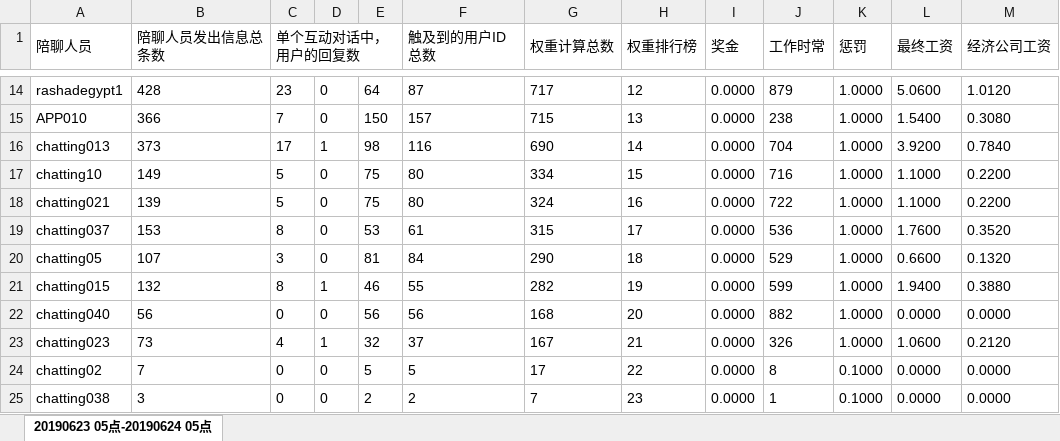
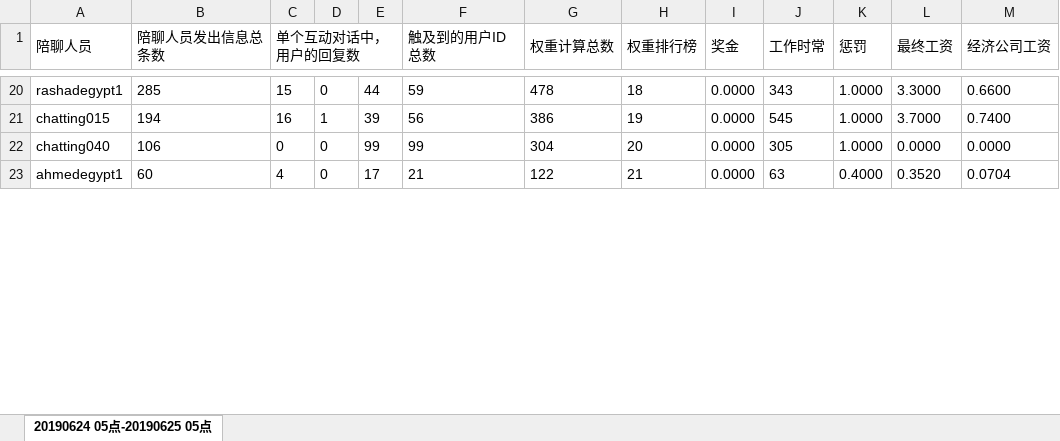
Before and after one commit to TaoMonkey/uploadUtil, an Excel workbook: 陪聊数据统计.xlsx, sheet 20190624 05点-20190625 05点, drawn as a sheet; only a part is shown, gaps mark what is left out; values as stored, in another font and other column widths than the file's, no borders; removed rows and columns are numbered as before the commit, all else as after; the diff covers the shown part only; the diff names each change by its address in the sheet, - before the commit and + after, or states it on an @@ line.

```diff
--- a/陪聊数据统计.xlsx (sheet 20190624 05点-20190625 05点)
+++ b/陪聊数据统计.xlsx (sheet 20190624 05点-20190625 05点)
-sheet tab: 20190623 05点-20190624 05点
+sheet tab: 20190624 05点-20190625 05点
-B20 (陪聊人员发出信息总条数): 428
+B20 (陪聊人员发出信息总条数): 285
-C20 (单个互动对话中，用户的回复数): 23
+C20 (单个互动对话中，用户的回复数): 15
-E20: 64
+E20: 44
-F20 (触及到的用户ID总数): 87
+F20 (触及到的用户ID总数): 59
-G20 (权重计算总数): 717
+G20 (权重计算总数): 478
-H20 (权重排行榜): 12
+H20 (权重排行榜): 18
-J20 (工作时常): 879
+J20 (工作时常): 343
-L20 (最终工资): 5.0600
+L20 (最终工资): 3.3000
-M20 (经济公司工资): 1.0120
+M20 (经济公司工资): 0.6600
-row 15: APP010 | 366 | 7 | 0 | 150 | 157 | 715 | 13 | 0.0000 | 238 | 1.0000 | 1.5400 | 0.3080
-row 16: chatting013 | 373 | 17 | 1 | 98 | 116 | 690 | 14 | 0.0000 | 704 | 1.0000 | 3.9200 | 0.7840
-row 17: chatting10 | 149 | 5 | 0 | 75 | 80 | 334 | 15 | 0.0000 | 716 | 1.0000 | 1.1000 | 0.2200
-row 18: chatting021 | 139 | 5 | 0 | 75 | 80 | 324 | 16 | 0.0000 | 722 | 1.0000 | 1.1000 | 0.2200
-row 19: chatting037 | 153 | 8 | 0 | 53 | 61 | 315 | 17 | 0.0000 | 536 | 1.0000 | 1.7600 | 0.3520
-row 20: chatting05 | 107 | 3 | 0 | 81 | 84 | 290 | 18 | 0.0000 | 529 | 1.0000 | 0.6600 | 0.1320
-B21 (陪聊人员发出信息总条数): 132
+B21 (陪聊人员发出信息总条数): 194
-C21 (单个互动对话中，用户的回复数): 8
+C21 (单个互动对话中，用户的回复数): 16
-E21: 46
+E21: 39
-F21 (触及到的用户ID总数): 55
+F21 (触及到的用户ID总数): 56
-G21 (权重计算总数): 282
+G21 (权重计算总数): 386
-J21 (工作时常): 599
+J21 (工作时常): 545
-L21 (最终工资): 1.9400
+L21 (最终工资): 3.7000
-M21 (经济公司工资): 0.3880
+M21 (经济公司工资): 0.7400
-B22 (陪聊人员发出信息总条数): 56
+B22 (陪聊人员发出信息总条数): 106
-E22: 56
+E22: 99
-F22 (触及到的用户ID总数): 56
+F22 (触及到的用户ID总数): 99
-G22 (权重计算总数): 168
+G22 (权重计算总数): 304
-J22 (工作时常): 882
+J22 (工作时常): 305
-row 23: chatting023 | 73 | 4 | 1 | 32 | 37 | 167 | 21 | 0.0000 | 326 | 1.0000 | 1.0600 | 0.2120
-row 24: chatting02 | 7 | 0 | 0 | 5 | 5 | 17 | 22 | 0.0000 | 8 | 0.1000 | 0.0000 | 0.0000
-row 25: chatting038 | 3 | 0 | 0 | 2 | 2 | 7 | 23 | 0.0000 | 1 | 0.1000 | 0.0000 | 0.0000
+row 23: ahmedegypt1 | 60 | 4 | 0 | 17 | 21 | 122 | 21 | 0.0000 | 63 | 0.4000 | 0.3520 | 0.0704
```
Also changed, not shown: 11 added rows, 7 removed rows and 84 edited cells elsewhere in this sheet, 4 other files.
